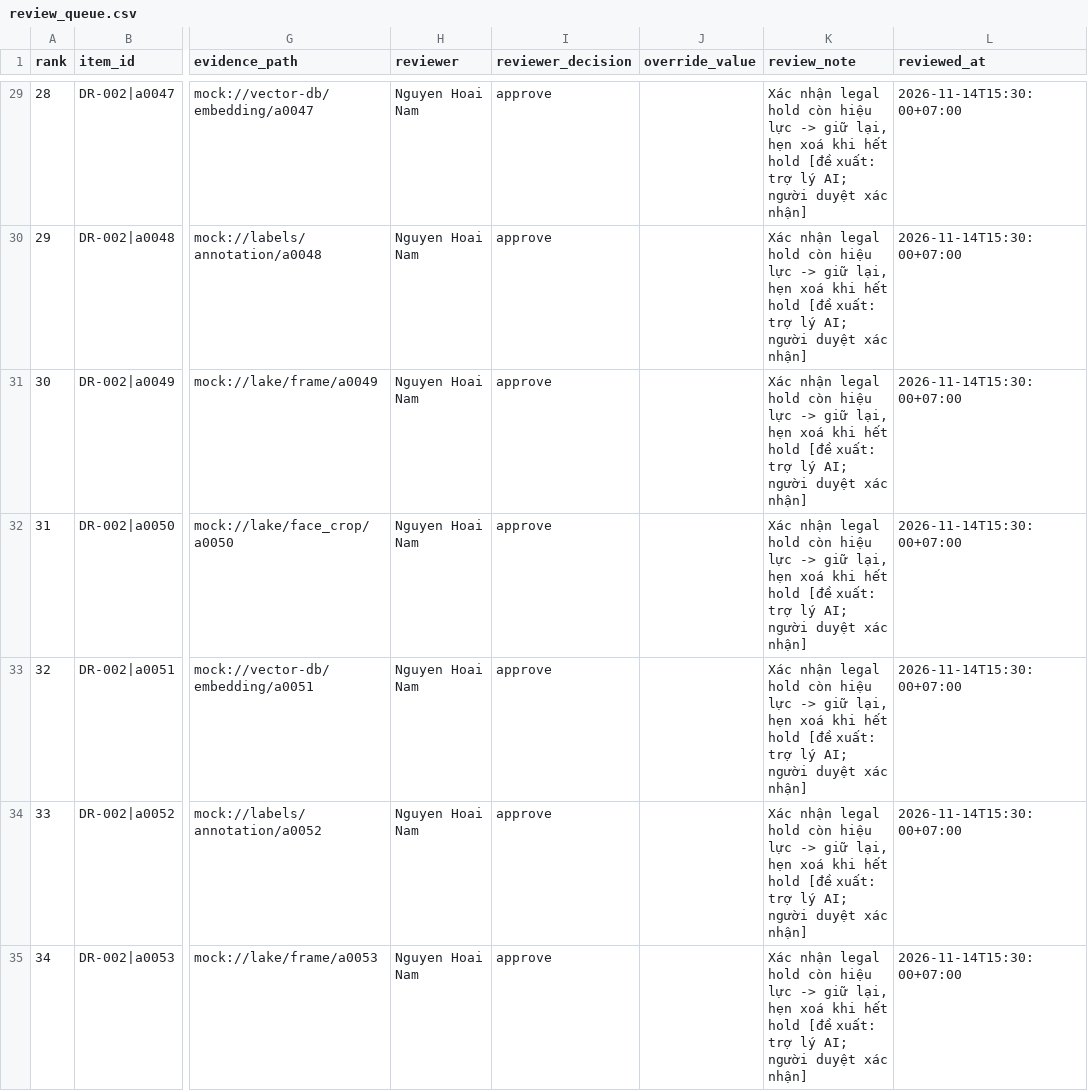
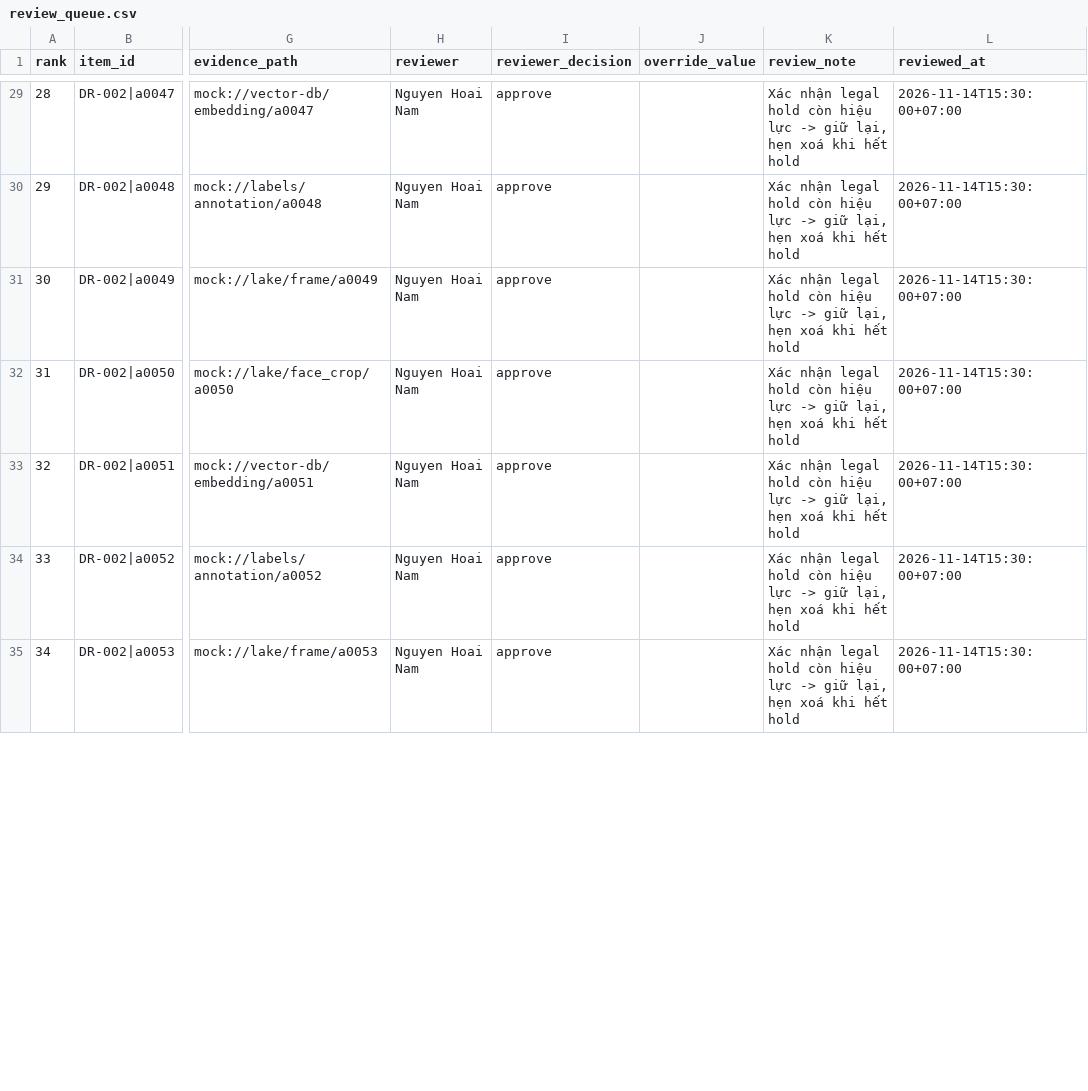
Before and after one commit to NamhocFPT/K5-Day6-L2-NguyenHoaiNam-2A202603186-DataGovernanceAndPrivacy, a CSV file: reports/review_queue.csv, drawn as a sheet; only a part is shown, gaps mark what is left out; the diff covers the shown part only; the diff names each change by its address in the sheet, - before the commit and + after, or states it on an @@ line.

Commit message:
docs: final report, review evidence, demo slides

```diff
--- a/reports/review_queue.csv
+++ b/reports/review_queue.csv
-K29:K35 (review_note): …hết hold [đề xuất: trợ lý AI; người duyệt xác nhận]
+K29:K35 (review_note): …hết hold
```
Also changed, not shown: 33 edited cells elsewhere in this file, 2 other files.
